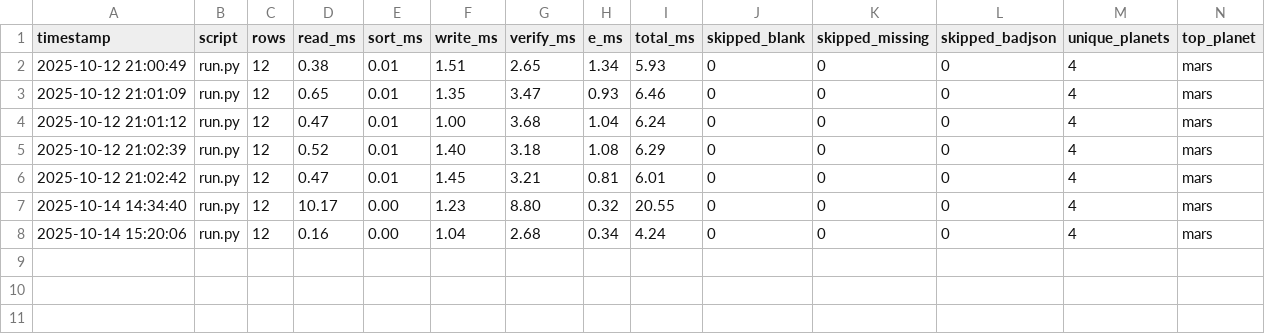
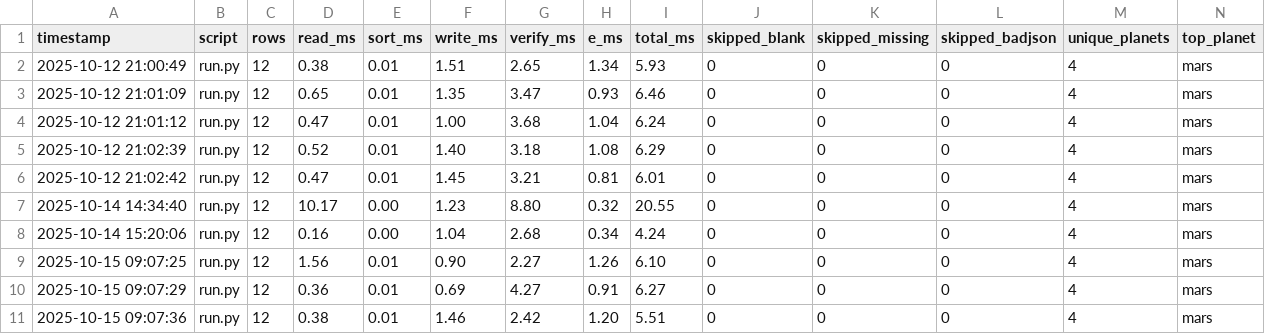
Before and after one commit to JohnnyHyytiainen/space_bridge, a CSV file: runs.csv, drawn as a sheet.

```diff
--- a/runs.csv
+++ b/runs.csv
@@ -8 +8,4 @@ timestamp,script,rows,read_ms,sort_ms,write_ms,verify_ms,e_ms,total_ms,skipped_b
 2025-10-14 15:20:06,run.py,12,0.16,0.00,1.04,2.68,0.34,4.24,0,0,0,4,mars
+2025-10-15 09:07:25,run.py,12,1.56,0.01,0.90,2.27,1.26,6.10,0,0,0,4,mars
+2025-10-15 09:07:29,run.py,12,0.36,0.01,0.69,4.27,0.91,6.27,0,0,0,4,mars
+2025-10-15 09:07:36,run.py,12,0.38,0.01,1.46,2.42,1.20,5.51,0,0,0,4,mars
```
Also changed, not shown: results.csv, 1 other file.
